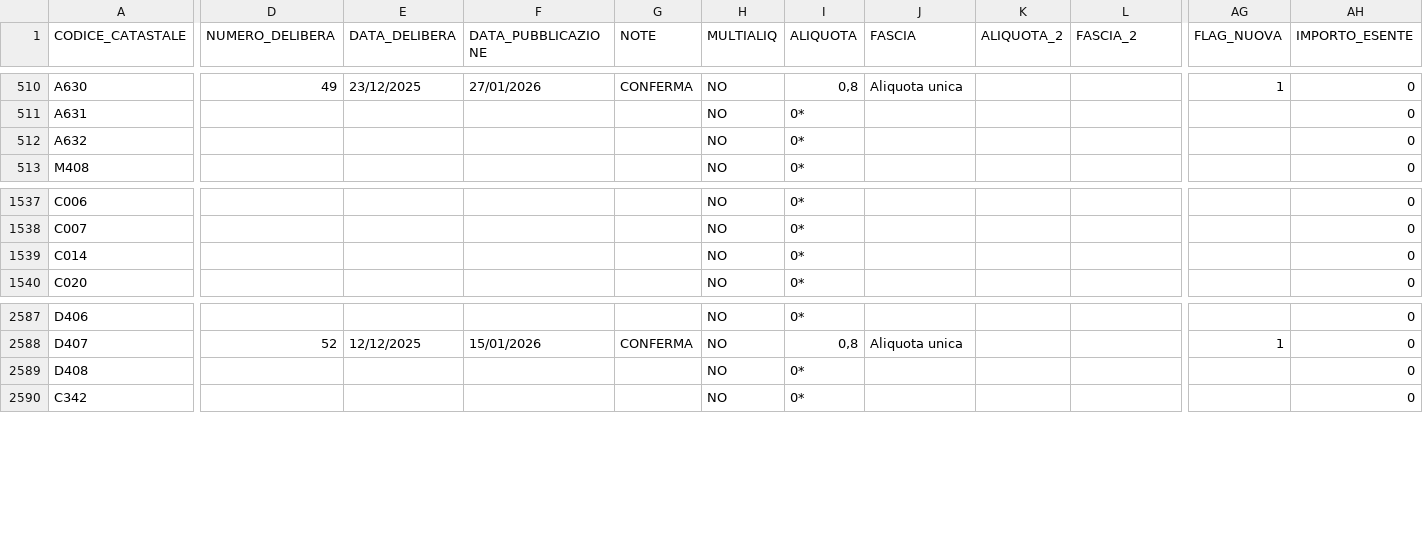
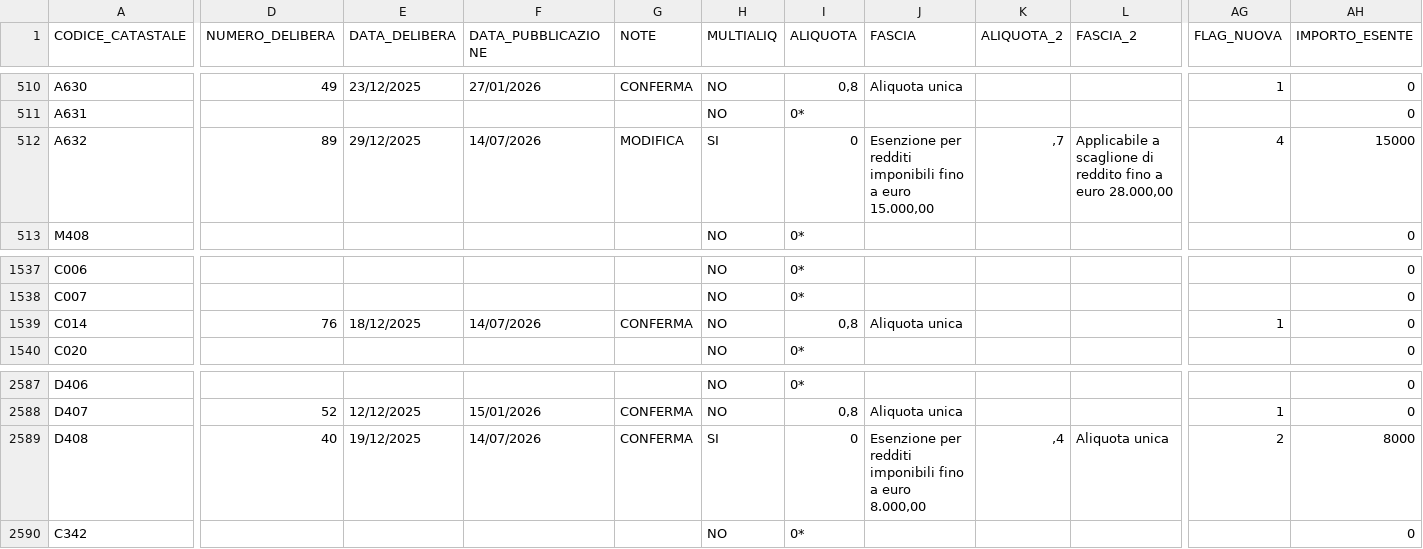
Before and after one commit to BernardoGiordano/stipendio.top, a CSV file: data/Add_comunale_irpef2026.csv, drawn as a sheet; only a part is shown, gaps mark what is left out; the diff covers the shown part only; the diff names each change by its address in the sheet, - before the commit and + after, or states it on an @@ line.

```diff
--- a/data/Add_comunale_irpef2026.csv
+++ b/data/Add_comunale_irpef2026.csv
-D512 (NUMERO_DELIBERA): (empty)
+D512 (NUMERO_DELIBERA): 89
-E512 (DATA_DELIBERA): (empty)
+E512 (DATA_DELIBERA): 29/12/2025
-F512 (DATA_PUBBLICAZIONE): (empty)
+F512 (DATA_PUBBLICAZIONE): 14/07/2026
-G512 (NOTE): (empty)
+G512 (NOTE): MODIFICA
-H512 (MULTIALIQ): NO
+H512 (MULTIALIQ): SI
-I512 (ALIQUOTA): 0*
+I512 (ALIQUOTA): 0
-J512 (FASCIA): (empty)
+J512 (FASCIA): Esenzione per redditi imponibili fino a euro 15.000,00
-K512 (ALIQUOTA_2): (empty)
+K512 (ALIQUOTA_2): ,7
-L512 (FASCIA_2): (empty)
+L512 (FASCIA_2): Applicabile a scaglione di reddito fino a euro 28.000,00
-AG512 (FLAG_NUOVA): (empty)
+AG512 (FLAG_NUOVA): 4
-AH512 (IMPORTO_ESENTE): 0
+AH512 (IMPORTO_ESENTE): 15000
-D1539 (NUMERO_DELIBERA): (empty)
+D1539 (NUMERO_DELIBERA): 76
-E1539 (DATA_DELIBERA): (empty)
+E1539 (DATA_DELIBERA): 18/12/2025
-F1539 (DATA_PUBBLICAZIONE): (empty)
+F1539 (DATA_PUBBLICAZIONE): 14/07/2026
-G1539 (NOTE): (empty)
+G1539 (NOTE): CONFERMA
-I1539 (ALIQUOTA): 0*
+I1539 (ALIQUOTA): 0,8
-J1539 (FASCIA): (empty)
+J1539 (FASCIA): Aliquota unica
-AG1539 (FLAG_NUOVA): (empty)
+AG1539 (FLAG_NUOVA): 1
-D2589 (NUMERO_DELIBERA): (empty)
+D2589 (NUMERO_DELIBERA): 40
-E2589 (DATA_DELIBERA): (empty)
+E2589 (DATA_DELIBERA): 19/12/2025
-F2589 (DATA_PUBBLICAZIONE): (empty)
+F2589 (DATA_PUBBLICAZIONE): 14/07/2026
-G2589 (NOTE): (empty)
+G2589 (NOTE): CONFERMA
-H2589 (MULTIALIQ): NO
+H2589 (MULTIALIQ): SI
-I2589 (ALIQUOTA): 0*
+I2589 (ALIQUOTA): 0
-J2589 (FASCIA): (empty)
+J2589 (FASCIA): Esenzione per redditi imponibili fino a euro 8.000,00
-K2589 (ALIQUOTA_2): (empty)
+K2589 (ALIQUOTA_2): ,4
-L2589 (FASCIA_2): (empty)
+L2589 (FASCIA_2): Aliquota unica
-AG2589 (FLAG_NUOVA): (empty)
+AG2589 (FLAG_NUOVA): 2
-AH2589 (IMPORTO_ESENTE): 0
+AH2589 (IMPORTO_ESENTE): 8000
```
Also changed, not shown: 60 edited cells elsewhere in this file, 1 other file.
